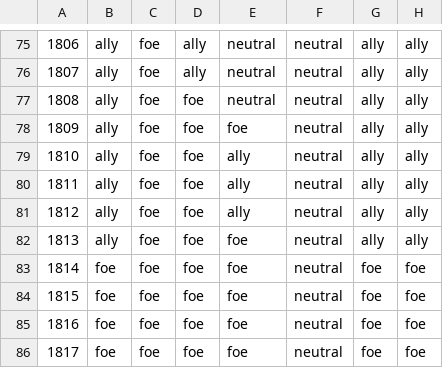
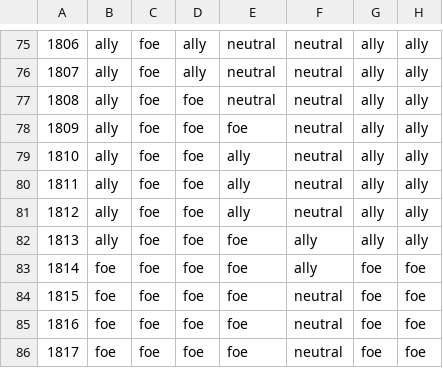
Before and after one commit to gdaudin/2016-Hamburg-Impact-of-War, a CSV file: External Data/WarAndPeace.csv, drawn as a sheet; only a part is shown, gaps mark what is left out; the diff names each change by its address in the sheet, - before the commit and + after, or states it on an @@ line.

```diff
--- a/External Data/WarAndPeace.csv
+++ b/External Data/WarAndPeace.csv
-F82:F83: neutral
+F82:F83: ally
```
Also changed, not shown: 12 other files.
